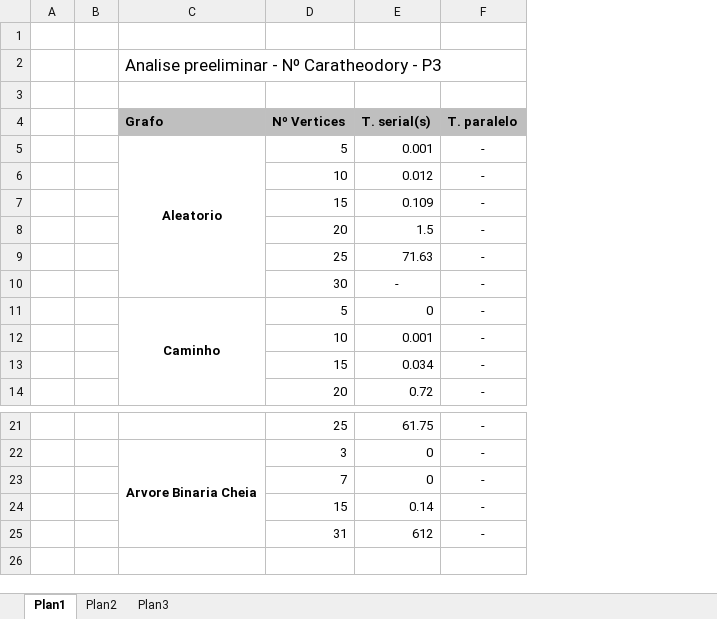
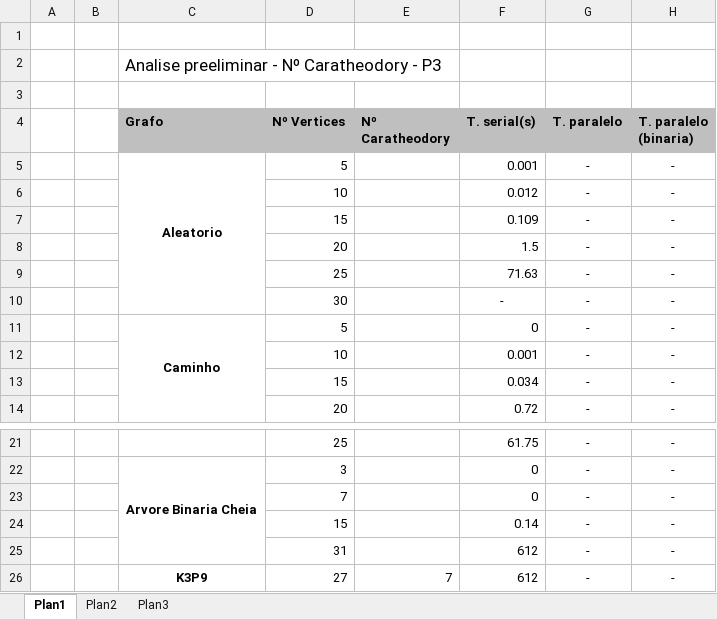
Before and after one commit to braully/graph-caratheodory-np3, an Excel workbook: graph/analise-preeliminar.xlsx, sheet Plan1, drawn as a sheet; only a part is shown, gaps mark what is left out; values as stored, in another font and other column widths than the file's, no borders; the diff names each change by its address in the sheet, - before the commit and + after, or states it on an @@ line.

```diff
--- a/graph/analise-preeliminar.xlsx (sheet Plan1)
+++ b/graph/analise-preeliminar.xlsx (sheet Plan1)
+column E (Nº Caratheodory), empty
+column H (T. paralelo (binaria)), rows 5-14: all -; rows 21-25: all -
+row 26:  |  | K3P9 | 27 | 7 | 612 | - | -
```
Also changed, not shown: 4 other files.
